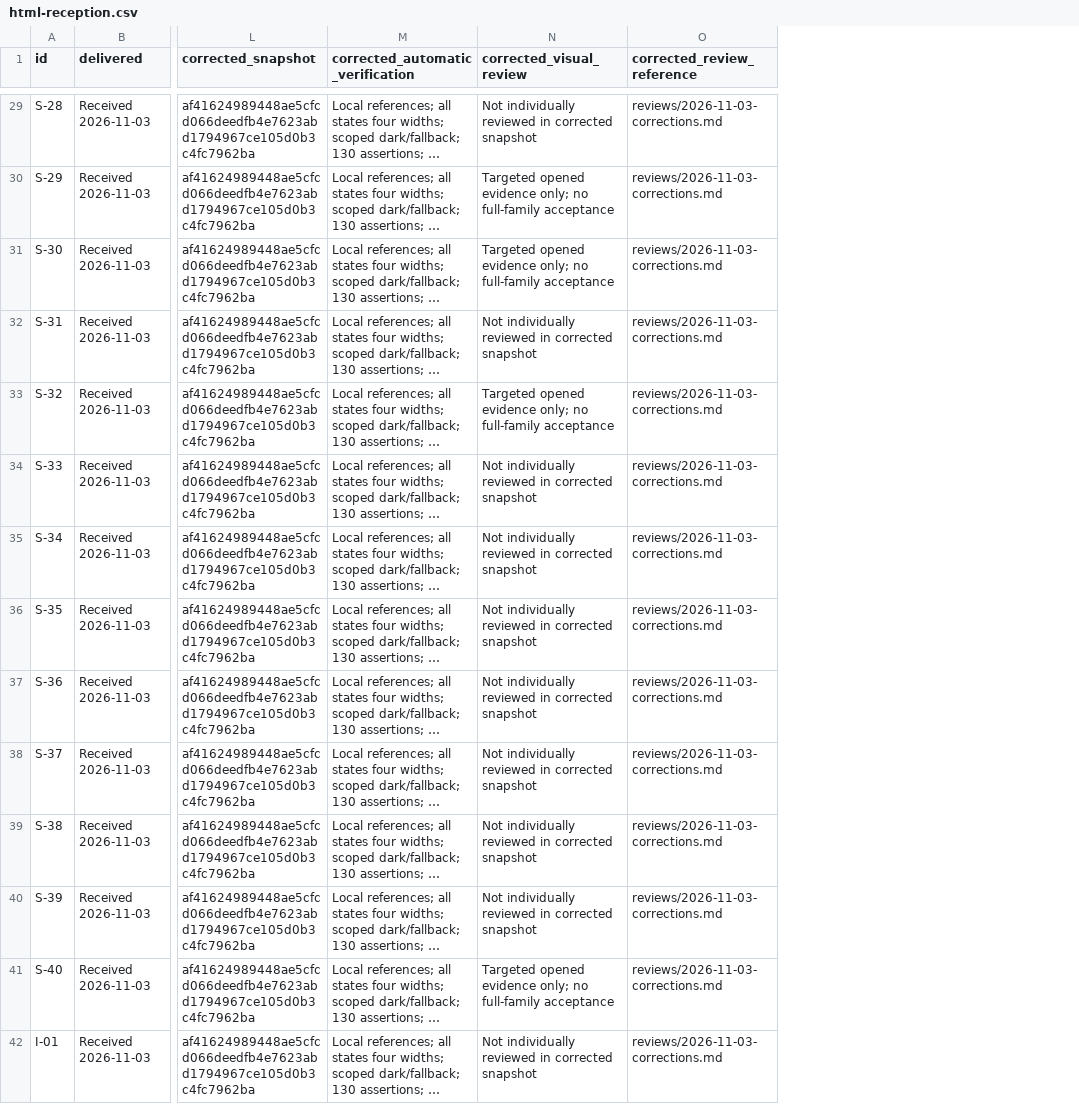
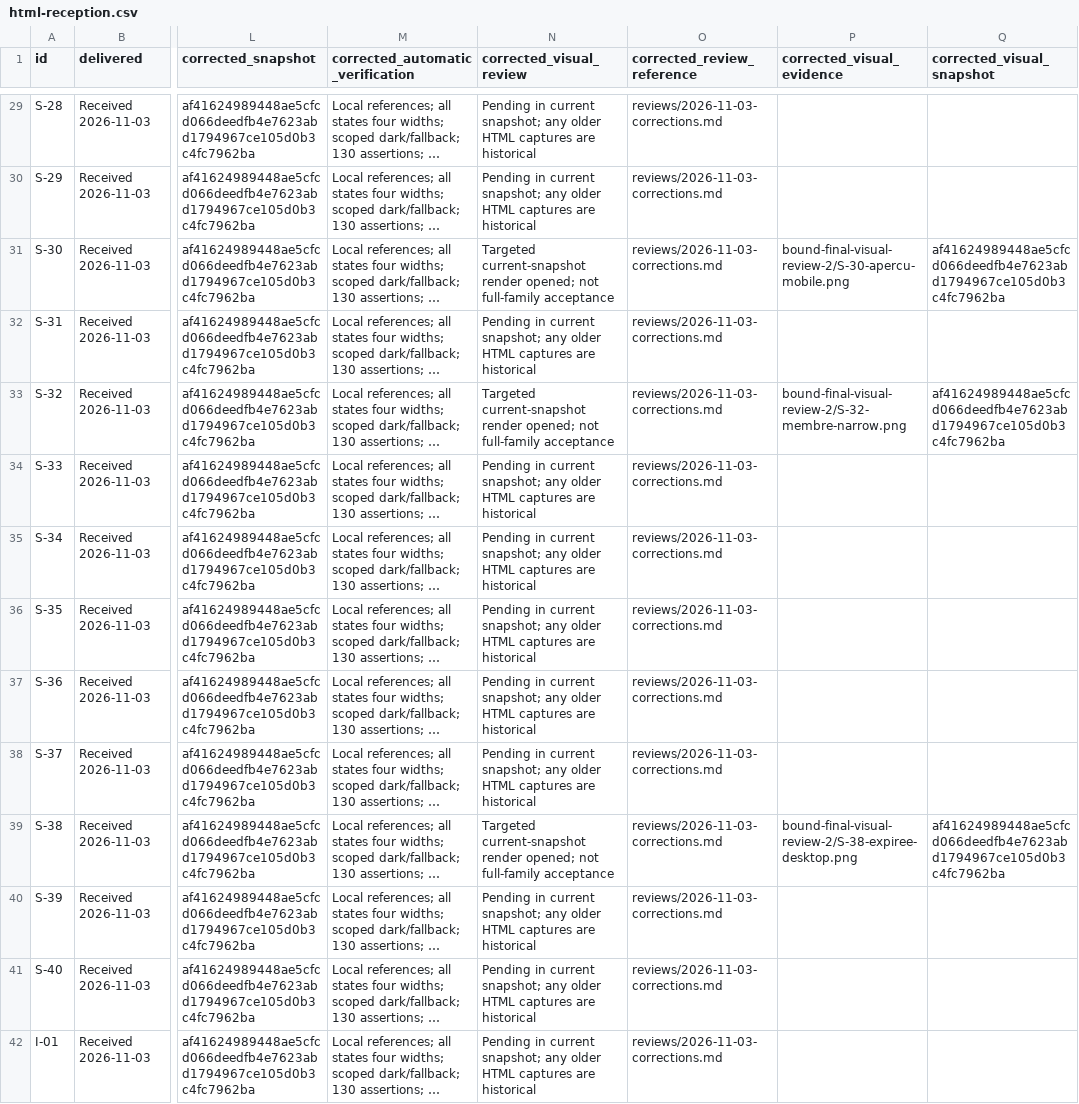
Before and after one commit to Aymenchaghoub/etaye, a CSV file: docs/design/html-reception.csv, drawn as a sheet; only a part is shown, gaps mark what is left out; long unchanged cells end in …; the diff covers the shown part only; the diff names each change by its address in the sheet, - before the commit and + after, or states it on an @@ line.

Commit message:
fix(design): preserve dashed series and bind visual evidence to snapshots

```diff
--- a/docs/design/html-reception.csv
+++ b/docs/design/html-reception.csv
+column P (corrected_visual_evidence), rows 31-39: bound-final-visual-review-2/S-30-apercu-mobile.png |  | bound-final-visual-review-2/S-32-membre-narrow.png |  |  |  |  |  | bound-final-visual-review-2/S-38-expiree-desktop.png
+column Q (corrected_visual_snapshot), rows 31-39: af41624989448ae5cfcd066deedfb4e7623abd1794967ce105d0b3c4fc7962ba |  | af41624989448ae5cfcd066deedfb4e7623abd1794967ce105d0b3c4fc7962ba |  |  |  |  |  | af41624989448ae5cfcd066deedfb4e7623abd1794967ce105d0b3c4fc7962ba
-N29 (corrected_visual_review): Not individually reviewed in corrected snapshot
+N29 (corrected_visual_review): Pending in current snapshot; any older HTML captures are historical
-N30 (corrected_visual_review): Targeted opened evidence only; no full-family acceptance
+N30 (corrected_visual_review): Pending in current snapshot; any older HTML captures are historical
-N31 (corrected_visual_review): Targeted opened evidence only; no full-family acceptance
+N31 (corrected_visual_review): Targeted current-snapshot render opened; not full-family acceptance
-N32 (corrected_visual_review): Not individually reviewed in corrected snapshot
+N32 (corrected_visual_review): Pending in current snapshot; any older HTML captures are historical
-N33 (corrected_visual_review): Targeted opened evidence only; no full-family acceptance
+N33 (corrected_visual_review): Targeted current-snapshot render opened; not full-family acceptance
-N34:N38 (corrected_visual_review): Not individually reviewed in corrected snapshot
+N34:N38 (corrected_visual_review): Pending in current snapshot; any older HTML captures are historical
-N39 (corrected_visual_review): Not individually reviewed in corrected snapshot
+N39 (corrected_visual_review): Targeted current-snapshot render opened; not full-family acceptance
-N40 (corrected_visual_review): Not individually reviewed in corrected snapshot
+N40 (corrected_visual_review): Pending in current snapshot; any older HTML captures are historical
-N41 (corrected_visual_review): Targeted opened evidence only; no full-family acceptance
+N41 (corrected_visual_review): Pending in current snapshot; any older HTML captures are historical
-N42 (corrected_visual_review): Not individually reviewed in corrected snapshot
+N42 (corrected_visual_review): Pending in current snapshot; any older HTML captures are historical
```
Also changed, not shown: 62 edited cells elsewhere in this file, 5 other files.
